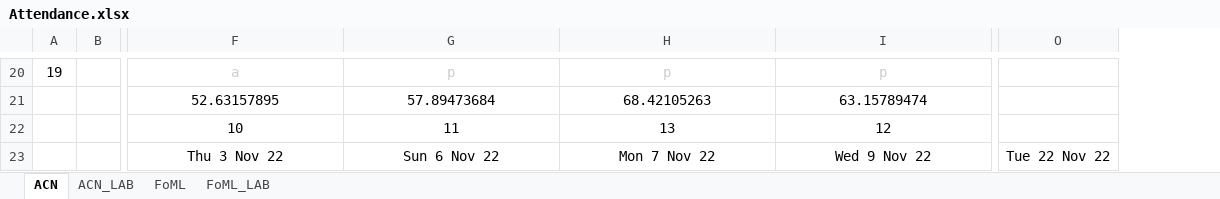
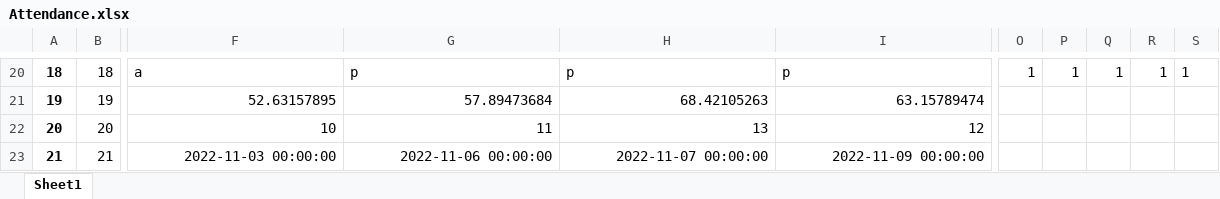
Before and after one commit to CAS-CS/cas-cs.github.io, an Excel workbook: Attendance/Attendance.xlsx, sheet Sheet1, drawn as a sheet; only a part is shown, gaps mark what is left out; values as stored, in another font and other column widths than the file's, no borders; conditional formats not drawn; removed rows and columns are numbered as before the commit, all else as after; rows hold the shown columns only; the diff covers the shown part only; the diff names each change by its address in the sheet, - before the commit and + after, or states it on an @@ line.

```diff
--- a/Attendance/Attendance.xlsx (sheet Sheet1)
+++ b/Attendance/Attendance.xlsx (sheet Sheet1)
-sheet tab: ACN
+sheet tab: Sheet1
-sheet tab: ACN_LAB
-sheet tab: FoML
-sheet tab: FoML_LAB
-column B, empty
+column B, rows 20-22: 18 | 19 | 20
-column O, empty
+column O, row 20: 1
+column P, row 20: 1
+column Q, row 20: 1
+column R, row 20: 1
+column S, row 20: 1
-A20 bold: off
+A20 bold: on
-A20: 19
+A20: 18
@@ F20:I20 alignment: center → left, text colour: #CCCCCC → black @@
-A21: (empty)
+A21: 19
-F21:I22 alignment: center
+F21:I22 alignment: right
-A22: (empty)
+A22: 20
-row 23:  |  | Thu 3 Nov 22 | Sun 6 Nov 22 | Mon 7 Nov 22 | Wed 9 Nov 22 | Tue 22 Nov 22
+row 23: 21 | 21 | 2022-11-03 00:00:00 | 2022-11-06 00:00:00 | 2022-11-07 00:00:00 | 2022-11-09 00:00:00
```
Also changed, not shown: 2 added rows, 2 removed rows, 70 edited cells and cell formats elsewhere in this sheet, formulas that keep their value, 3 other files.
